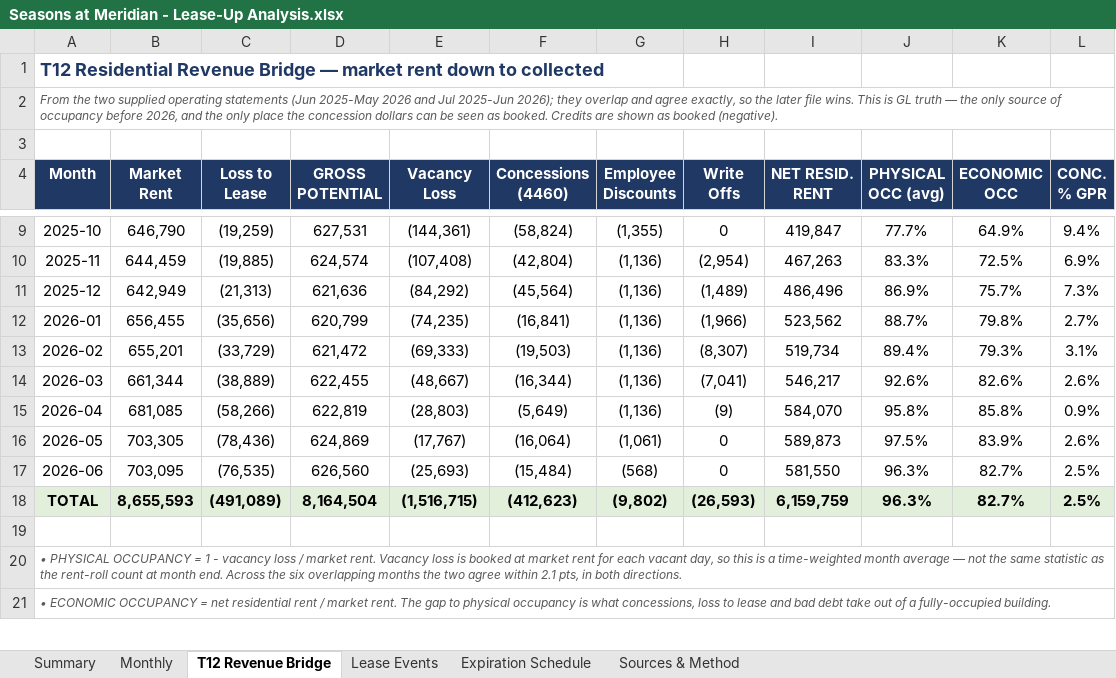
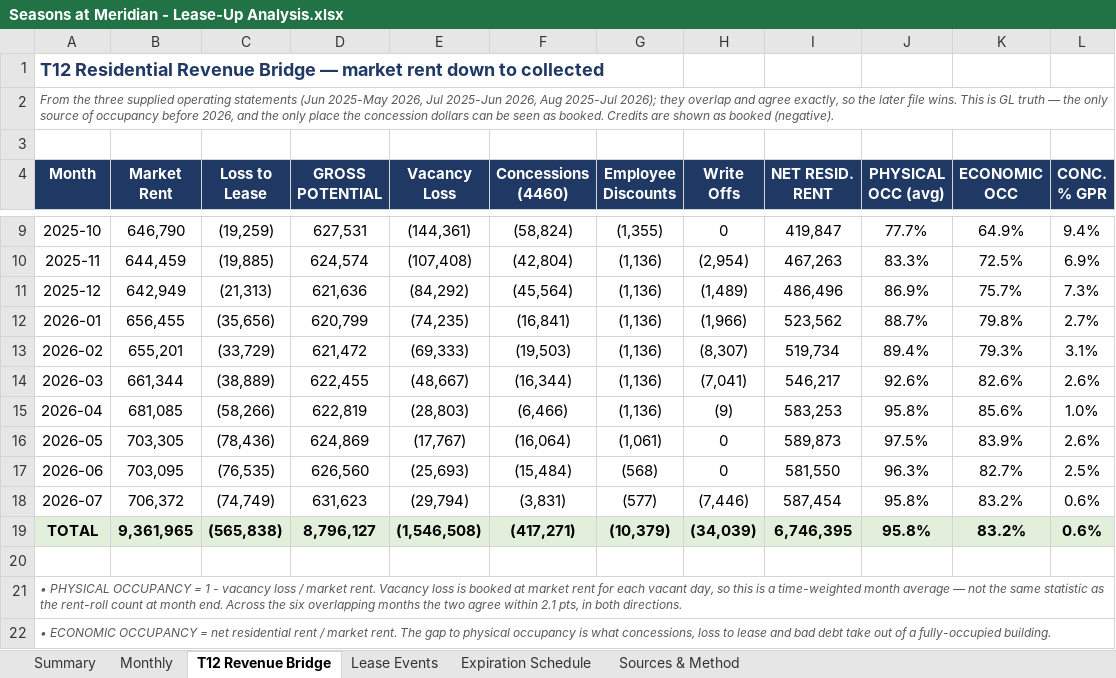
Before and after one commit to rich-f-ritter/Boise-Deals, an Excel workbook: SeasonsMeridian/analysis/lease-up/Seasons at Meridian - Lease-Up Analysis.xlsx, sheet T12 Revenue Bridge, drawn as a sheet; only a part is shown, gaps mark what is left out; values as stored, in another font and other column widths than the file's, no borders; addresses are those after the commit; the diff names each change by its address in the sheet, - before the commit and + after, or states it on an @@ line.

```diff
--- a/SeasonsMeridian/analysis/lease-up/Seasons at Meridian - Lease-Up Analysis.xlsx (sheet T12 Revenue Bridge)
+++ b/SeasonsMeridian/analysis/lease-up/Seasons at Meridian - Lease-Up Analysis.xlsx (sheet T12 Revenue Bridge)
-A2 (Month): From the two supplied operating statements (Jun 2025-May 2026 and Jul 2025-Jun 2026); they…
+A2 (Month): From the three supplied operating statements (Jun 2025-May 2026, Jul 2025-Jun 2026, Aug 2025-Jul 2026); they…
-F15 (Concessions (4460)): (5,649)
+F15 (Concessions (4460)): (6,466)
-I15 (NET RESID. RENT): 584,070
+I15 (NET RESID. RENT): 583,253
-K15 (ECONOMIC OCC): 85.8%
+K15 (ECONOMIC OCC): 85.6%
-L15 (CONC. % GPR): 0.9%
+L15 (CONC. % GPR): 1.0%
+row 18: 2026-07 | 706,372 | (74,749) | 631,623 | (29,794) | (3,831) | (577) | (7,446) | 587,454 | 95.8% | 83.2% | 0.6%
-B19 (Market Rent): 8,655,593
+B19 (Market Rent): 9,361,965
-C19 (Loss to Lease): (491,089)
+C19 (Loss to Lease): (565,838)
-D19 (GROSS POTENTIAL): 8,164,504
+D19 (GROSS POTENTIAL): 8,796,127
-E19 (Vacancy Loss): (1,516,715)
+E19 (Vacancy Loss): (1,546,508)
-F19 (Concessions (4460)): (412,623)
+F19 (Concessions (4460)): (417,271)
-G19 (Employee Discounts): (9,802)
+G19 (Employee Discounts): (10,379)
-H19 (Write Offs): (26,593)
+H19 (Write Offs): (34,039)
-I19 (NET RESID. RENT): 6,159,759
+I19 (NET RESID. RENT): 6,746,395
-J19 (PHYSICAL OCC (avg)): 96.3%
+J19 (PHYSICAL OCC (avg)): 95.8%
-K19 (ECONOMIC OCC): 82.7%
+K19 (ECONOMIC OCC): 83.2%
-L19 (CONC. % GPR): 2.5%
+L19 (CONC. % GPR): 0.6%
```
Also changed, not shown: sheet Lease Events, sheet Monthly, sheet Summary, sheet Expiration Schedule, sheet Sources & Method, SeasonsMeridian/analysis/lease-up/Lease-Up Bridge (drop into model).xlsx, 10 other files.
